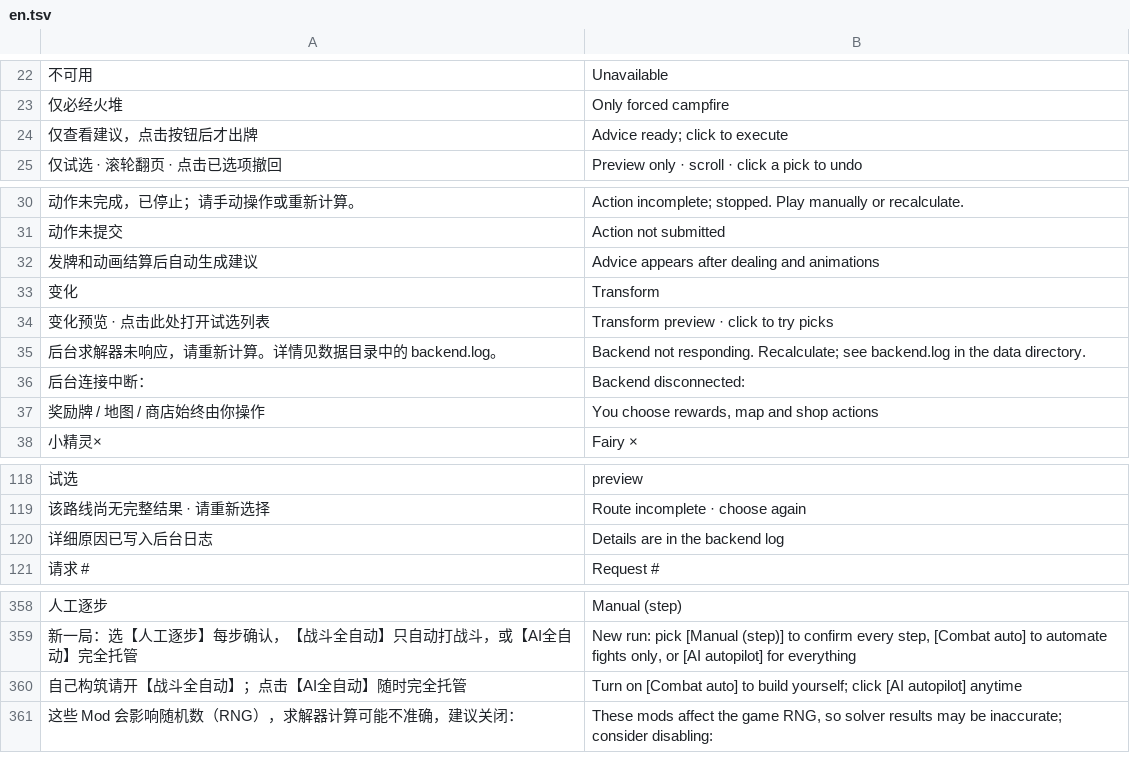
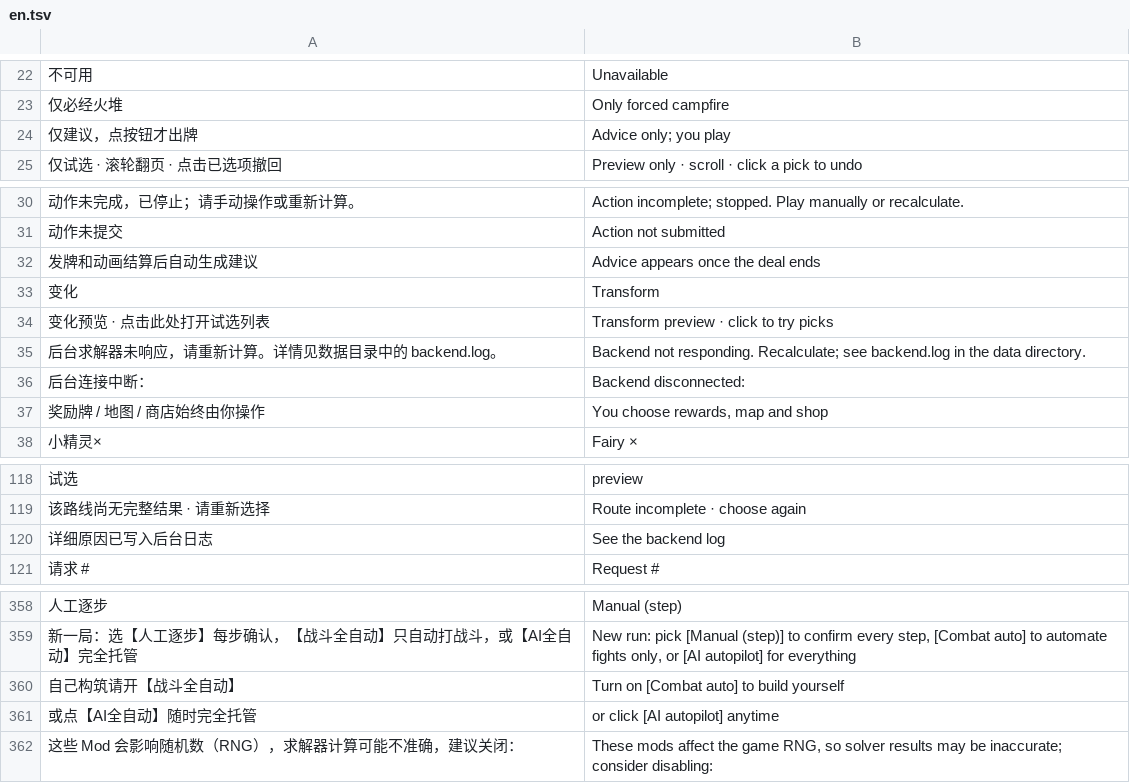
Before and after one commit to Yongzhaooo/sts1-combat-solver, a TSV file: overlay/resources/localization/en.tsv, drawn as a sheet; only a part is shown, gaps mark what is left out; removed rows and columns are numbered as before the commit, all else as after; the diff names each change by its address in the sheet, - before the commit and + after, or states it on an @@ line.

Commit message:
fix: keep the combat panel empty-state text inside its column

```diff
--- a/overlay/resources/localization/en.tsv
+++ b/overlay/resources/localization/en.tsv
-row 24: 仅查看建议，点击按钮后才出牌 | Advice ready; click to execute
+row 24: 仅建议，点按钮才出牌 | Advice only; you play
-B32: Advice appears after dealing and animations
+B32: Advice appears once the deal ends
-B37: You choose rewards, map and shop actions
+B37: You choose rewards, map and shop
-B120: Details are in the backend log
+B120: See the backend log
-row 360: 自己构筑请开【战斗全自动】；点击【AI全自动】随时完全托管 | Turn on [Combat auto] to build yourself; click [AI autopilot] anytime
+row 360: 自己构筑请开【战斗全自动】 | Turn on [Combat auto] to build yourself
+row 361: 或点【AI全自动】随时完全托管 | or click [AI autopilot] anytime
```
Also changed, not shown: 1 other file.
